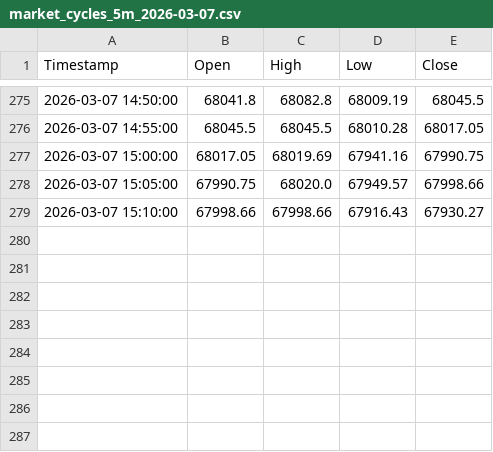
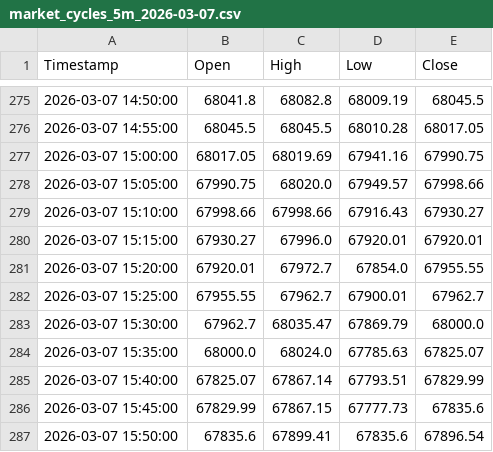
Before and after one commit to 649922737/polymarket, a CSV file: market_cycles_5m_2026-03-07.csv, drawn as a sheet; only a part is shown, gaps mark what is left out; the diff names each change by its address in the sheet, - before the commit and + after, or states it on an @@ line.

```diff
--- a/market_cycles_5m_2026-03-07.csv
+++ b/market_cycles_5m_2026-03-07.csv
+row 280: 2026-03-07 15:15:00 | 67930.27 | 67996.0 | 67920.01 | 67920.01
+row 281: 2026-03-07 15:20:00 | 67920.01 | 67972.7 | 67854.0 | 67955.55
+row 282: 2026-03-07 15:25:00 | 67955.55 | 67962.7 | 67900.01 | 67962.7
+row 283: 2026-03-07 15:30:00 | 67962.7 | 68035.47 | 67869.79 | 68000.0
+row 284: 2026-03-07 15:35:00 | 68000.0 | 68024.0 | 67785.63 | 67825.07
+row 285: 2026-03-07 15:40:00 | 67825.07 | 67867.14 | 67793.51 | 67829.99
+row 286: 2026-03-07 15:45:00 | 67829.99 | 67867.15 | 67777.73 | 67835.6
+row 287: 2026-03-07 15:50:00 | 67835.6 | 67899.41 | 67835.6 | 67896.54
```
Also changed, not shown: market_cycles_15m_2026-03-07.csv, trigger_history_5m_2026-03-07.csv, 7 other files.
